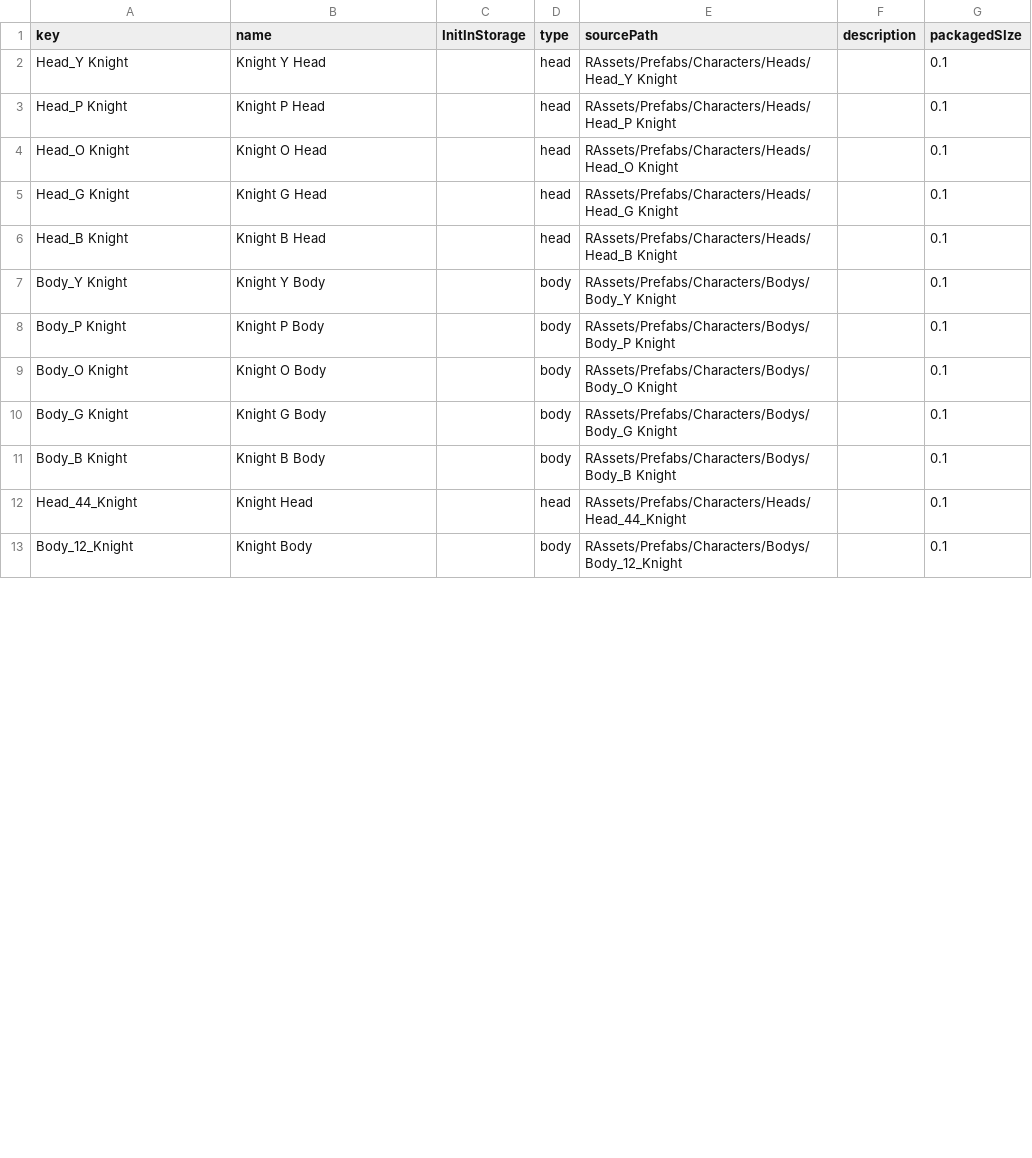
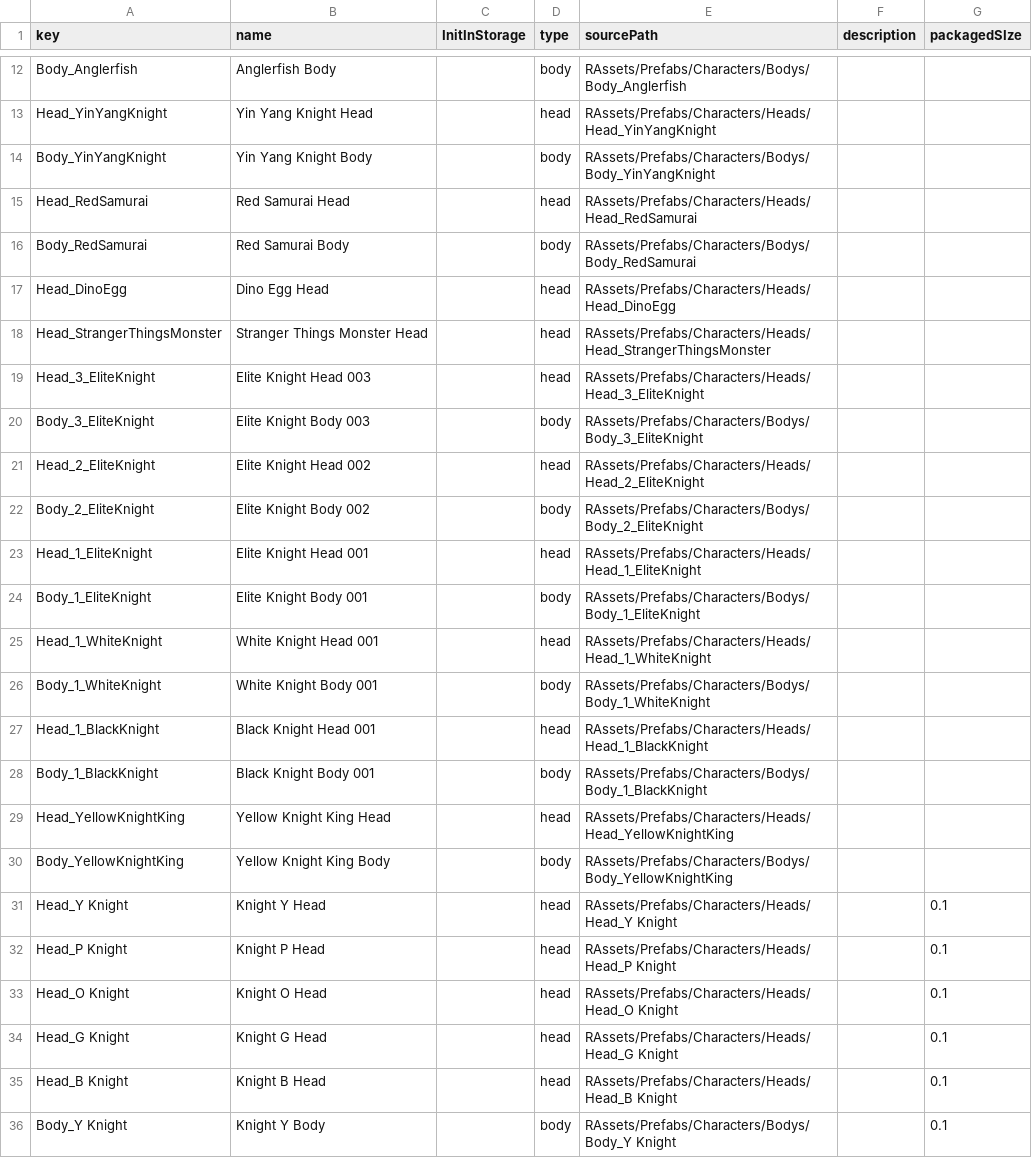
Before and after one commit to qyjbeijing2017/chatwo-server, a CSV file: src/configV2/items.csv, drawn as a sheet; only a part is shown, gaps mark what is left out; the shorter side is filled out with more unchanged rows; the diff covers the shown part only.

```diff
--- a/src/configV2/items.csv
+++ b/src/configV2/items.csv
@@ -2 +12,20 @@
+Body_Anglerfish,Anglerfish Body,,body,RAssets/Prefabs/Characters/Bodys/Body_Anglerfish,,
+Head_YinYangKnight,Yin Yang Knight Head,,head,RAssets/Prefabs/Characters/Heads/Head_YinYangKnight,,
+Body_YinYangKnight,Yin Yang Knight Body,,body,RAssets/Prefabs/Characters/Bodys/Body_YinYangKnight,,
+Head_RedSamurai,Red Samurai Head,,head,RAssets/Prefabs/Characters/Heads/Head_RedSamurai,,
+Body_RedSamurai,Red Samurai Body,,body,RAssets/Prefabs/Characters/Bodys/Body_RedSamurai,,
+Head_DinoEgg,Dino Egg Head,,head,RAssets/Prefabs/Characters/Heads/Head_DinoEgg,,
+Head_StrangerThingsMonster,Stranger Things Monster Head,,head,RAssets/Prefabs/Characters/Heads/Head_StrangerThingsMonster,,
+Head_3_EliteKnight,Elite Knight Head 003,,head,RAssets/Prefabs/Characters/Heads/Head_3_EliteKnight,,
+Body_3_EliteKnight,Elite Knight Body 003,,body,RAssets/Prefabs/Characters/Bodys/Body_3_EliteKnight,,
+Head_2_EliteKnight,Elite Knight Head 002,,head,RAssets/Prefabs/Characters/Heads/Head_2_EliteKnight,,
+Body_2_EliteKnight,Elite Knight Body 002,,body,RAssets/Prefabs/Characters/Bodys/Body_2_EliteKnight,,
+Head_1_EliteKnight,Elite Knight Head 001,,head,RAssets/Prefabs/Characters/Heads/Head_1_EliteKnight,,
+Body_1_EliteKnight,Elite Knight Body 001,,body,RAssets/Prefabs/Characters/Bodys/Body_1_EliteKnight,,
+Head_1_WhiteKnight,White Knight Head 001,,head,RAssets/Prefabs/Characters/Heads/Head_1_WhiteKnight,,
+Body_1_WhiteKnight,White Knight Body 001,,body,RAssets/Prefabs/Characters/Bodys/Body_1_WhiteKnight,,
+Head_1_BlackKnight,Black Knight Head 001,,head,RAssets/Prefabs/Characters/Heads/Head_1_BlackKnight,,
+Body_1_BlackKnight,Black Knight Body 001,,body,RAssets/Prefabs/Characters/Bodys/Body_1_BlackKnight,,
+Head_YellowKnightKing,Yellow Knight King Head,,head,RAssets/Prefabs/Characters/Heads/Head_YellowKnightKing,,
+Body_YellowKnightKing,Yellow Knight King Body,,body,RAssets/Prefabs/Characters/Bodys/Body_YellowKnightKing,,
 Head_Y Knight,Knight Y Head,,head,RAssets/Prefabs/Characters/Heads/Head_Y Knight,,0.1
```
Also changed, not shown: 10 added rows and 6 edited cells elsewhere in this file, src/configV2/arm.csv, src/configV2/store.csv, 2 other files.
